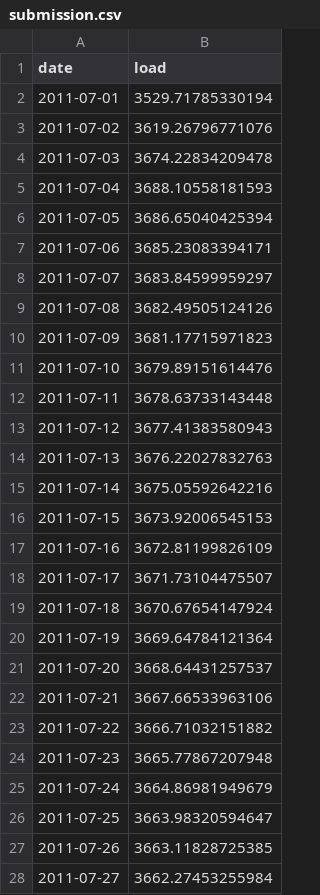
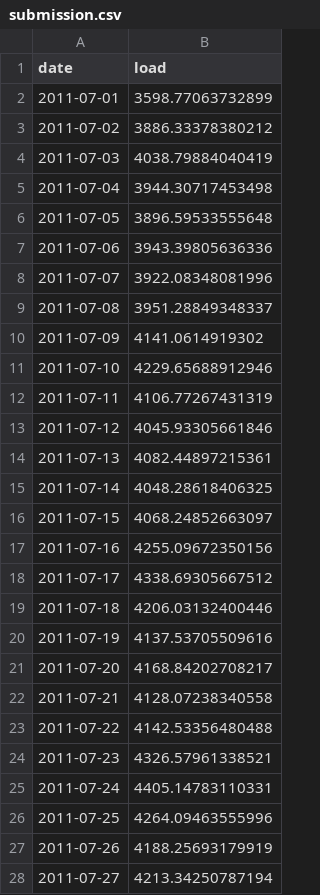
Before and after one commit to jennmcneill/McNeillTuratkhan_ENV797_TSA_Competition, a CSV file: submission.csv, drawn as a sheet; only a part is shown; the diff covers the shown part only.

Commit message:
TBATS added and one more submission to kaggle

```diff
--- a/submission.csv
+++ b/submission.csv
@@ -1,28 +1,28 @@
 date,load
-2011-07-01,3529.71785330194
-2011-07-02,3619.26796771076
-2011-07-03,3674.22834209478
-2011-07-04,3688.10558181593
-2011-07-05,3686.65040425394
-2011-07-06,3685.23083394171
-2011-07-07,3683.84599959297
-2011-07-08,3682.49505124126
-2011-07-09,3681.17715971823
-2011-07-10,3679.89151614476
-2011-07-11,3678.63733143448
-2011-07-12,3677.41383580943
-2011-07-13,3676.22027832763
-2011-07-14,3675.05592642216
-2011-07-15,3673.92006545153
-2011-07-16,3672.81199826109
-2011-07-17,3671.73104475507
-2011-07-18,3670.67654147924
-2011-07-19,3669.64784121364
-2011-07-20,3668.64431257537
-2011-07-21,3667.66533963106
-2011-07-22,3666.71032151882
-2011-07-23,3665.77867207948
-2011-07-24,3664.86981949679
-2011-07-25,3663.98320594647
-2011-07-26,3663.11828725385
-2011-07-27,3662.27453255984
+2011-07-01,3598.77063732899
+2011-07-02,3886.33378380212
+2011-07-03,4038.79884040419
+2011-07-04,3944.30717453498
+2011-07-05,3896.59533555648
+2011-07-06,3943.39805636336
+2011-07-07,3922.08348081996
+2011-07-08,3951.28849348337
+2011-07-09,4141.0614919302
+2011-07-10,4229.65688912946
+2011-07-11,4106.77267431319
+2011-07-12,4045.93305661846
+2011-07-13,4082.44897215361
+2011-07-14,4048.28618406325
+2011-07-15,4068.24852663097
+2011-07-16,4255.09672350156
+2011-07-17,4338.69305667512
+2011-07-18,4206.03132400446
+2011-07-19,4137.53705509616
+2011-07-20,4168.84202708217
+2011-07-21,4128.07238340558
+2011-07-22,4142.53356480488
+2011-07-23,4326.57961338521
+2011-07-24,4405.14783110331
+2011-07-25,4264.09463555996
+2011-07-26,4188.25693179919
+2011-07-27,4213.34250787194
```
Also changed, not shown: 4 edited cells elsewhere in this file, 1 other file.
